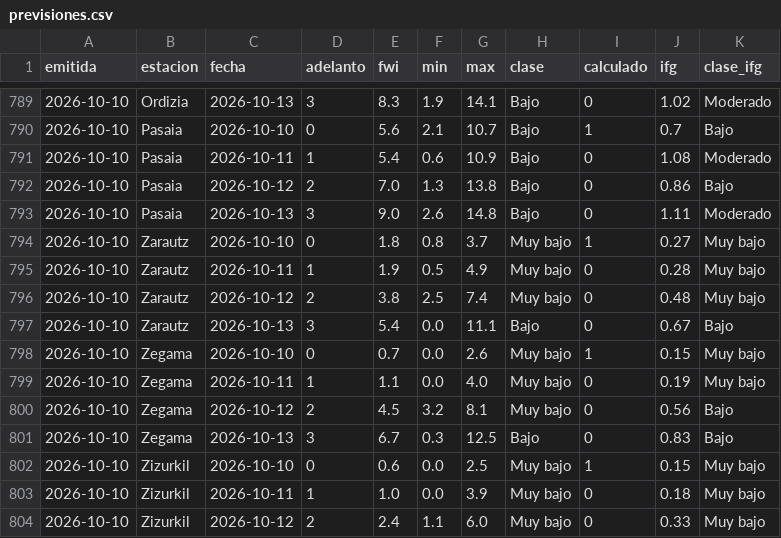
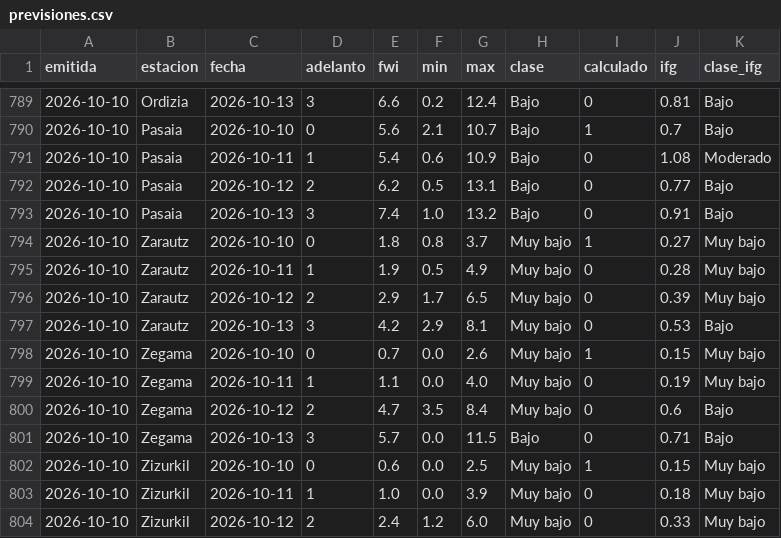
Before and after one commit to irratiamendiak/panel-fwi, a CSV file: datos/previsiones.csv, drawn as a sheet; only a part is shown, gaps mark what is left out; the diff covers the shown part only.

```diff
--- a/datos/previsiones.csv
+++ b/datos/previsiones.csv
@@ -789,16 +789,16 @@ emitida,estacion,fecha,adelanto,fwi,min,max,clase,calculado,ifg,clase_ifg
-2026-10-10,Ordizia,2026-10-13,3,8.3,1.9,14.1,Bajo,0,1.02,Moderado
+2026-10-10,Ordizia,2026-10-13,3,6.6,0.2,12.4,Bajo,0,0.81,Bajo
 2026-10-10,Pasaia,2026-10-10,0,5.6,2.1,10.7,Bajo,1,0.7,Bajo
 2026-10-10,Pasaia,2026-10-11,1,5.4,0.6,10.9,Bajo,0,1.08,Moderado
-2026-10-10,Pasaia,2026-10-12,2,7.0,1.3,13.8,Bajo,0,0.86,Bajo
-2026-10-10,Pasaia,2026-10-13,3,9.0,2.6,14.8,Bajo,0,1.11,Moderado
+2026-10-10,Pasaia,2026-10-12,2,6.2,0.5,13.1,Bajo,0,0.77,Bajo
+2026-10-10,Pasaia,2026-10-13,3,7.4,1.0,13.2,Bajo,0,0.91,Bajo
 2026-10-10,Zarautz,2026-10-10,0,1.8,0.8,3.7,Muy bajo,1,0.27,Muy bajo
 2026-10-10,Zarautz,2026-10-11,1,1.9,0.5,4.9,Muy bajo,0,0.28,Muy bajo
-2026-10-10,Zarautz,2026-10-12,2,3.8,2.5,7.4,Muy bajo,0,0.48,Muy bajo
-2026-10-10,Zarautz,2026-10-13,3,5.4,0.0,11.1,Bajo,0,0.67,Bajo
+2026-10-10,Zarautz,2026-10-12,2,2.9,1.7,6.5,Muy bajo,0,0.39,Muy bajo
+2026-10-10,Zarautz,2026-10-13,3,4.2,2.9,8.1,Muy bajo,0,0.53,Bajo
 2026-10-10,Zegama,2026-10-10,0,0.7,0.0,2.6,Muy bajo,1,0.15,Muy bajo
 2026-10-10,Zegama,2026-10-11,1,1.1,0.0,4.0,Muy bajo,0,0.19,Muy bajo
-2026-10-10,Zegama,2026-10-12,2,4.5,3.2,8.1,Muy bajo,0,0.56,Bajo
-2026-10-10,Zegama,2026-10-13,3,6.7,0.3,12.5,Bajo,0,0.83,Bajo
+2026-10-10,Zegama,2026-10-12,2,4.7,3.5,8.4,Muy bajo,0,0.6,Bajo
+2026-10-10,Zegama,2026-10-13,3,5.7,0.0,11.5,Bajo,0,0.71,Bajo
 2026-10-10,Zizurkil,2026-10-10,0,0.6,0.0,2.5,Muy bajo,1,0.15,Muy bajo
 2026-10-10,Zizurkil,2026-10-11,1,1.0,0.0,3.9,Muy bajo,0,0.18,Muy bajo
-2026-10-10,Zizurkil,2026-10-12,2,2.4,1.1,6.0,Muy bajo,0,0.33,Muy bajo
+2026-10-10,Zizurkil,2026-10-12,2,2.4,1.2,6.0,Muy bajo,0,0.33,Muy bajo
```
Also changed, not shown: 63 edited cells elsewhere in this file, 3 other files.
